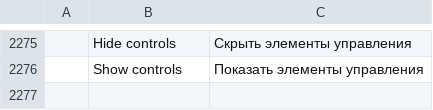
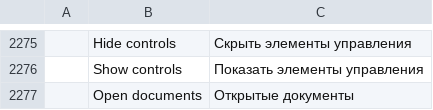
Before and after one commit to abdulrahmanelnegery/pdfcraft, a TSV file: crates/ui-egui/src/i18n/ru.tsv, drawn as a sheet; only a part is shown, gaps mark what is left out; the diff names each change by its address in the sheet, - before the commit and + after, or states it on an @@ line.

```diff
--- a/crates/ui-egui/src/i18n/ru.tsv
+++ b/crates/ui-egui/src/i18n/ru.tsv
+row 2277:  | Open documents | Открытые документы
```
Also changed, not shown: crates/ui-egui/src/i18n/ar.tsv, crates/ui-egui/src/i18n/bg.tsv, 19 other files.
